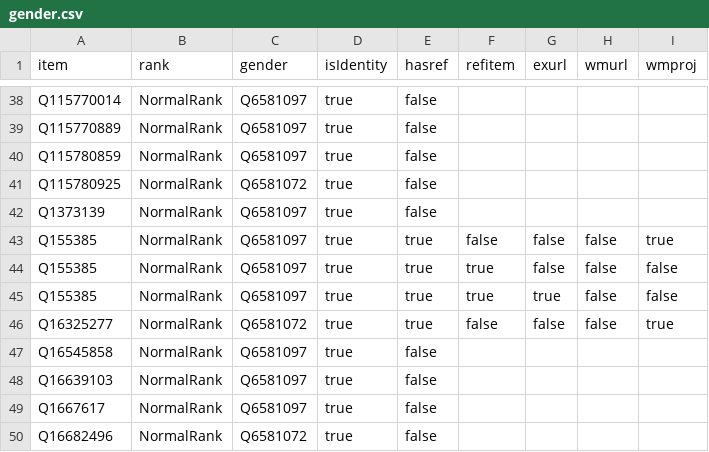
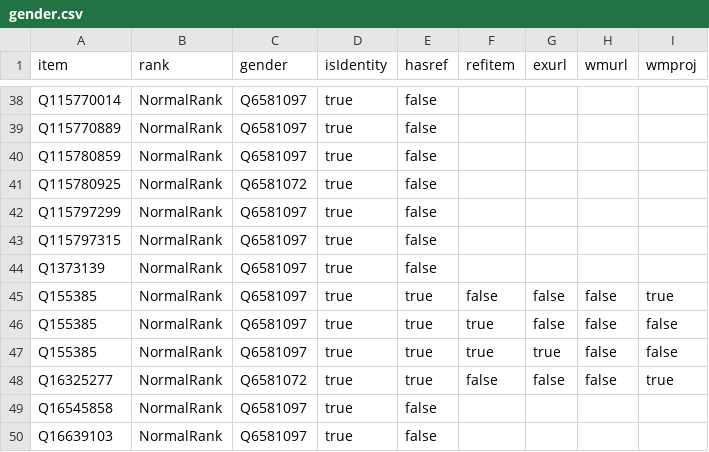
Before and after one commit to every-politician-scrapers/togo, a CSV file: badges/rawdata/gender.csv, drawn as a sheet; only a part is shown, gaps mark what is left out; the shorter side is filled out with more unchanged rows.

```diff
--- a/badges/rawdata/gender.csv
+++ b/badges/rawdata/gender.csv
@@ -41,2 +41,4 @@ Q115780859,NormalRank,Q6581097,true,false,,,,
 Q115780925,NormalRank,Q6581072,true,false,,,,
+Q115797299,NormalRank,Q6581097,true,false,,,,
+Q115797315,NormalRank,Q6581097,true,false,,,,
 Q1373139,NormalRank,Q6581097,true,false,,,,
```
Also changed, not shown: badges/rawdata/pob.csv.
